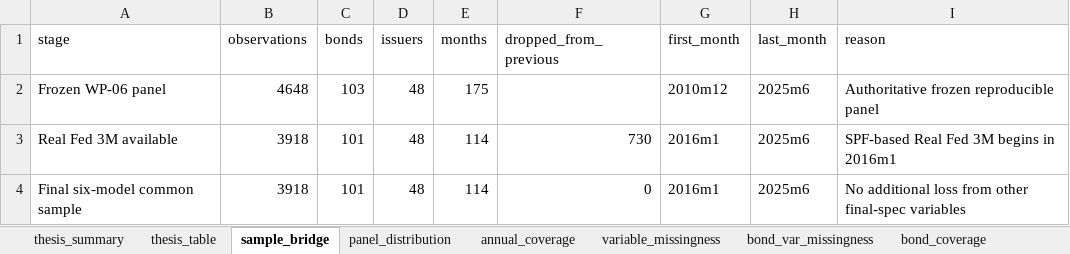
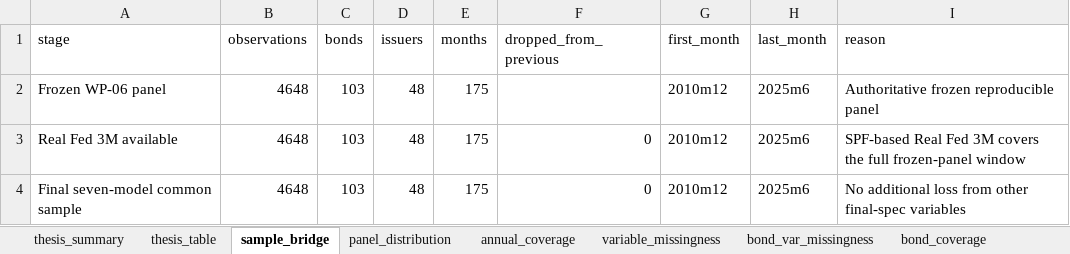
Before and after one commit to thiagossiqueira/tmf_thiago_siqueira, an Excel workbook: src/econometrics/wp10_reporting/WP10_panel_balance_missingness.xlsx, sheet sample_bridge, drawn as a sheet; values as stored, in another font and other column widths than the file's, no borders; the diff names each change by its address in the sheet, - before the commit and + after, or states it on an @@ line.

Commit message:
Update WP10 for full seven-model sample

```diff
--- a/src/econometrics/wp10_reporting/WP10_panel_balance_missingness.xlsx (sheet sample_bridge)
+++ b/src/econometrics/wp10_reporting/WP10_panel_balance_missingness.xlsx (sheet sample_bridge)
-B3:B4 (observations): 3918
+B3:B4 (observations): 4648
-C3:C4 (bonds): 101
+C3:C4 (bonds): 103
-E3:E4 (months): 114
+E3:E4 (months): 175
-F3 (dropped_from_previous): 730
+F3 (dropped_from_previous): 0
-G3:G4 (first_month): 2016m1
+G3:G4 (first_month): 2010m12
-I3 (reason): …Fed 3M begins in 2016m1
+I3 (reason): …Fed 3M covers the full frozen-panel window
-A4 (stage): Final six-model common sample
+A4 (stage): Final seven-model common sample
```
Also changed, not shown: sheet bond_var_missingness, sheet month_retention, sheet bond_coverage, sheet annual_coverage, sheet variable_missingness, sheet thesis_summary, 3 more sheets, 1 other file.
